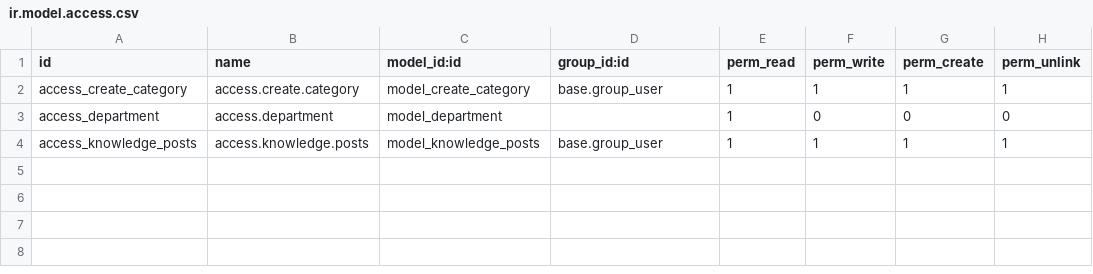
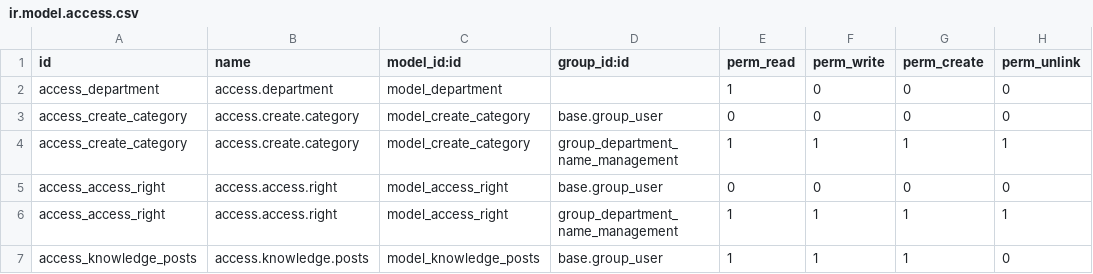
Before and after one commit to ntp0102/odoo_knowledge, a CSV file: security/ir.model.access.csv, drawn as a sheet.

Commit message:
hide menu with user

```diff
--- a/security/ir.model.access.csv
+++ b/security/ir.model.access.csv
@@ -1,4 +1,7 @@
 id,name,model_id:id,group_id:id,perm_read,perm_write,perm_create,perm_unlink
-access_create_category,access.create.category,model_create_category,base.group_user,1,1,1,1
 access_department,access.department,model_department,,1,0,0,0
-access_knowledge_posts,access.knowledge.posts,model_knowledge_posts,base.group_user,1,1,1,1
+access_create_category,access.create.category,model_create_category,base.group_user,0,0,0,0
+access_create_category,access.create.category,model_create_category,group_department_name_management,1,1,1,1
+access_access_right,access.access.right,model_access_right,base.group_user,0,0,0,0
+access_access_right,access.access.right,model_access_right,group_department_name_management,1,1,1,1
+access_knowledge_posts,access.knowledge.posts,model_knowledge_posts,base.group_user,1,1,1,0
```
Also changed, not shown: 7 other files.
